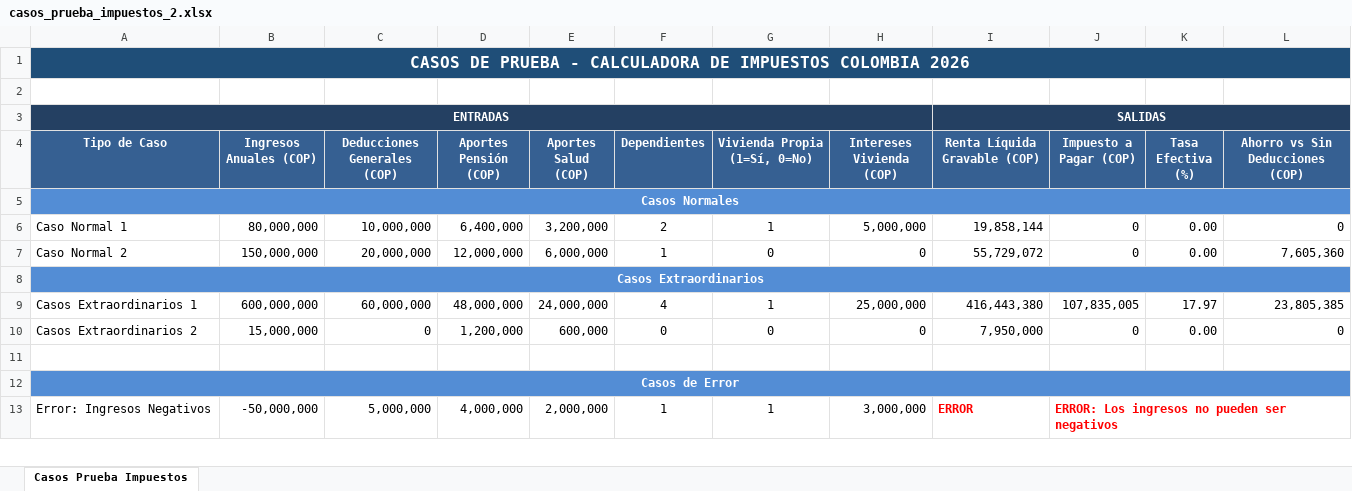
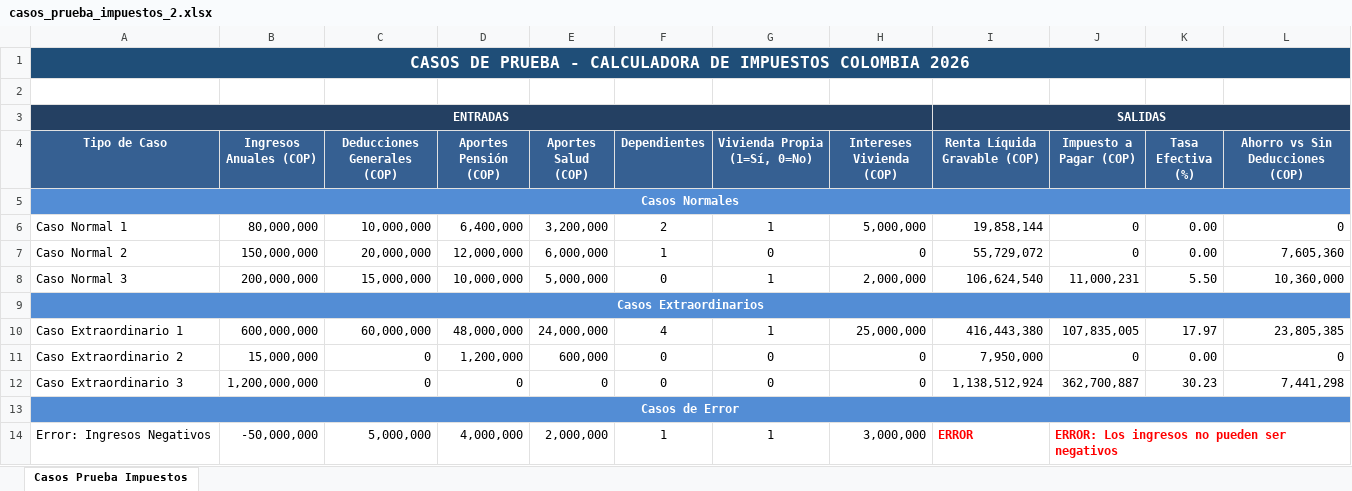
Before and after one commit to LuisafdaEM18/CalculadoraDeImpuestosAsalariados, an Excel workbook: casos_prueba_impuestos_2.xlsx, sheet Casos Prueba Impuestos, drawn as a sheet; only a part is shown; values as stored, in another font and other column widths than the file's, no borders; addresses are those after the commit; the diff names each change by its address in the sheet, - before the commit and + after, or states it on an @@ line.

Commit message:
Cambio de excel

```diff
--- a/casos_prueba_impuestos_2.xlsx (sheet Casos Prueba Impuestos)
+++ b/casos_prueba_impuestos_2.xlsx (sheet Casos Prueba Impuestos)
+row 8: Caso Normal 3 | 200,000,000 | 15,000,000 | 10,000,000 | 5,000,000 | 0 | 1 | 2,000,000 | 106,624,540 | 11,000,231 | 5.50 | 10,360,000
-A10 (Tipo de Caso): Casos Extraordinarios 1
+A10 (Tipo de Caso): Caso Extraordinario 1
-A11 (Tipo de Caso): Casos Extraordinarios 2
+A11 (Tipo de Caso): Caso Extraordinario 2
-row 12: (empty)
+row 12: Caso Extraordinario 3 | 1,200,000,000 | 0 | 0 | 0 | 0 | 0 | 0 | 1,138,512,924 | 362,700,887 | 30.23 | 7,441,298
```
Also changed, not shown: formulas that keep their value.
